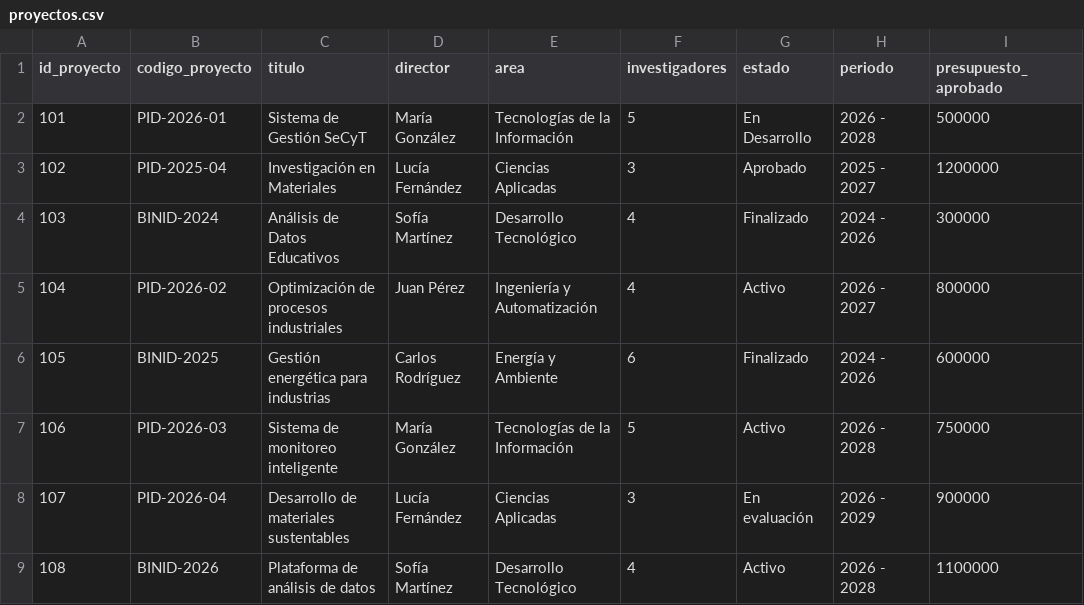
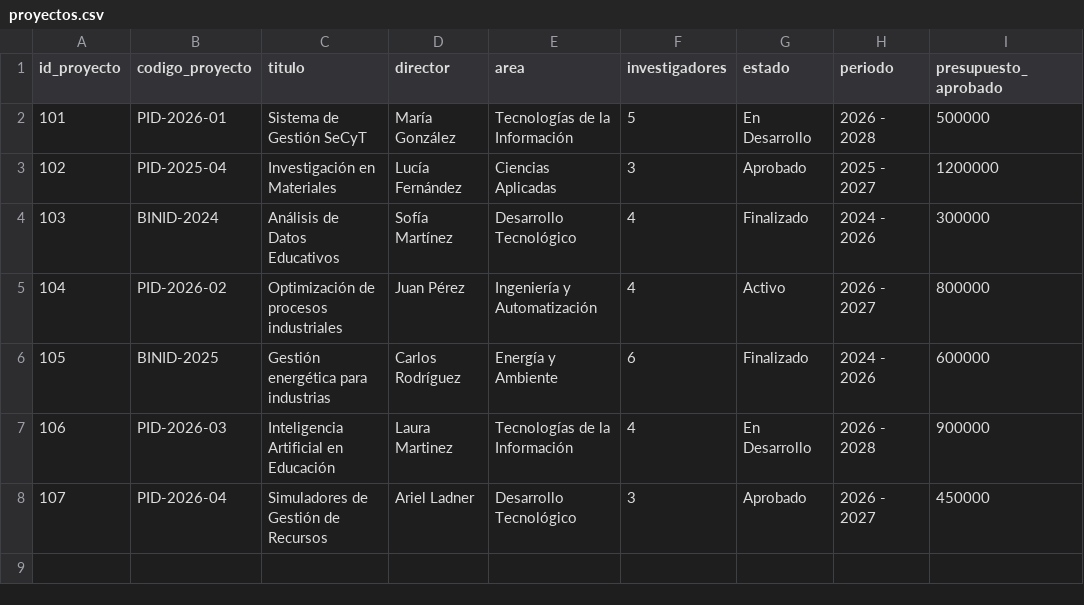
Before and after one commit to anladner-clone/Prototipo-SECyT-v2, a CSV file: src/data/proyectos.csv, drawn as a sheet.

```diff
--- a/src/data/proyectos.csv
+++ b/src/data/proyectos.csv
@@ -6,4 +6,3 @@ id_proyecto,codigo_proyecto,titulo,director,area,investigadores,estado,periodo,p
 105,BINID-2025,Gestión energética para industrias,Carlos Rodríguez,Energía y Ambiente,6,Finalizado,2024 - 2026,600000
-106,PID-2026-03,Sistema de monitoreo inteligente,María González,Tecnologías de la Información,5,Activo,2026 - 2028,750000
-107,PID-2026-04,Desarrollo de materiales sustentables,Lucía Fernández,Ciencias Aplicadas,3,En evaluación,2026 - 2029,900000
-108,BINID-2026,Plataforma de análisis de datos,Sofía Martínez,Desarrollo Tecnológico,4,Activo,2026 - 2028,1100000
+106,PID-2026-03,Inteligencia Artificial en Educación,Laura Martinez,Tecnologías de la Información,4,En Desarrollo,2026 - 2028,900000
+107,PID-2026-04,Simuladores de Gestión de Recursos,Ariel Ladner,Desarrollo Tecnológico,3,Aprobado,2026 - 2027,450000
```
Also changed, not shown: src/data/investigadores.csv, 1 other file.
